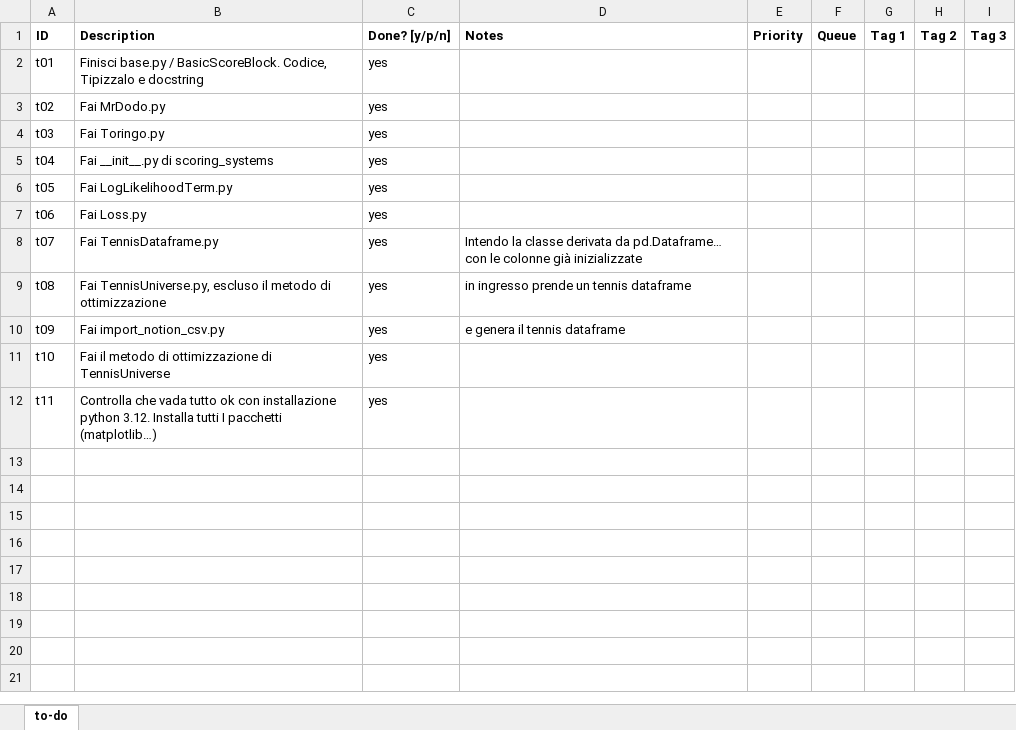
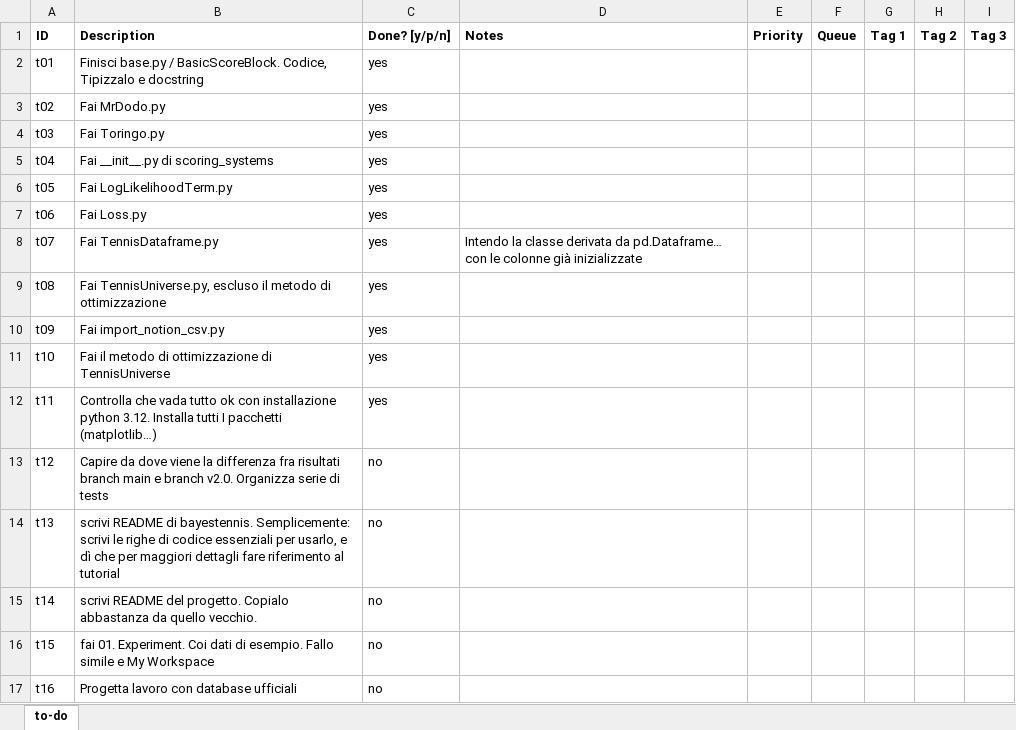
Before and after one commit to MatteoPardi/Bayes-Tennis, an Excel workbook: to-do.xlsx, sheet to-do, drawn as a sheet; values as stored, in another font and other column widths than the file's, no borders; conditional formats and table styles not drawn; the diff names each change by its address in the sheet, - before the commit and + after, or states it on an @@ line.

```diff
--- a/to-do.xlsx (sheet to-do)
+++ b/to-do.xlsx (sheet to-do)
-D9 (Notes): in ingresso prende un tennis dataframe
+D9 (Notes): (empty)
-D10 (Notes): e genera il tennis dataframe
+D10 (Notes): (empty)
+row 13: t12 | Capire da dove viene la differenza fra risultati branch main e branch v2.0. Organizza serie di tests | no
+row 14: t13 | scrivi README di bayestennis. Semplicemente: scrivi le righe di codice essenziali per usarlo, e dì che per maggiori dettagli fare riferimento al tutorial | no
+row 15: t14 | scrivi README del progetto. Copialo abbastanza da quello vecchio. | no
+row 16: t15 | fai 01. Experiment. Coi dati di esempio. Fallo simile e My Workspace | no
+row 17: t16 | Progetta lavoro con database ufficiali | no
```
Also changed, not shown: 6 other files.
